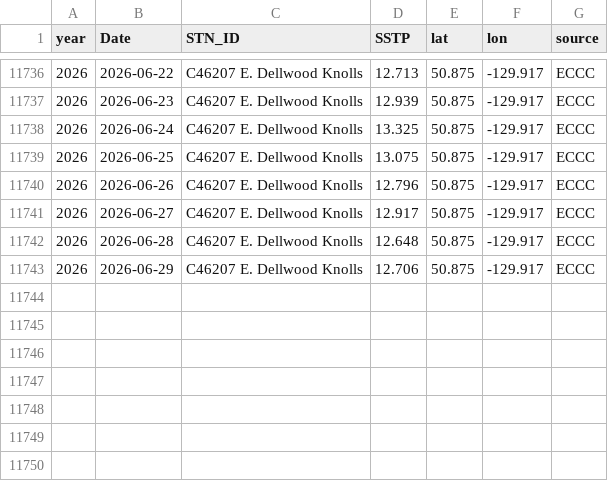
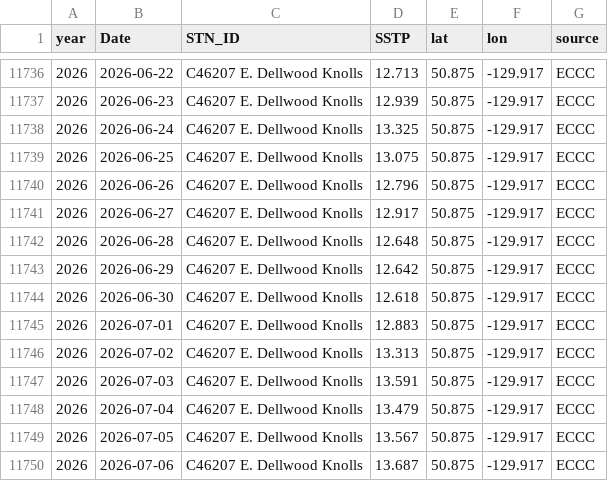
Before and after one commit to IOS-OSD-DPG/Pacific_SST_Monitoring, a CSV file: data/buoy_ST_daily/ECCC_Buoy_ST_Daily_Avg_C46207_E_Dellwood_Knolls.csv, drawn as a sheet; only a part is shown, gaps mark what is left out.

```diff
--- a/data/buoy_ST_daily/ECCC_Buoy_ST_Daily_Avg_C46207_E_Dellwood_Knolls.csv
+++ b/data/buoy_ST_daily/ECCC_Buoy_ST_Daily_Avg_C46207_E_Dellwood_Knolls.csv
@@ -11742,2 +11742,9 @@
 2026,2026-06-28,"C46207 E. Dellwood Knolls",12.648,50.875,-129.917,"ECCC"
-2026,2026-06-29,"C46207 E. Dellwood Knolls",12.706,50.875,-129.917,"ECCC"
+2026,2026-06-29,"C46207 E. Dellwood Knolls",12.642,50.875,-129.917,"ECCC"
+2026,2026-06-30,"C46207 E. Dellwood Knolls",12.618,50.875,-129.917,"ECCC"
+2026,2026-07-01,"C46207 E. Dellwood Knolls",12.883,50.875,-129.917,"ECCC"
+2026,2026-07-02,"C46207 E. Dellwood Knolls",13.313,50.875,-129.917,"ECCC"
+2026,2026-07-03,"C46207 E. Dellwood Knolls",13.591,50.875,-129.917,"ECCC"
+2026,2026-07-04,"C46207 E. Dellwood Knolls",13.479,50.875,-129.917,"ECCC"
+2026,2026-07-05,"C46207 E. Dellwood Knolls",13.567,50.875,-129.917,"ECCC"
+2026,2026-07-06,"C46207 E. Dellwood Knolls",13.687,50.875,-129.917,"ECCC"
```
Also changed, not shown: data/buoy_ST_daily/ECCC_Buoy_ST_Daily_Avg_C46145_Central_Dixon_Entrance.csv, data/buoy_ST_daily/ECCC_Buoy_ST_Daily_Avg_C46185_S_Hecate_Strait.csv, 41 other files.
